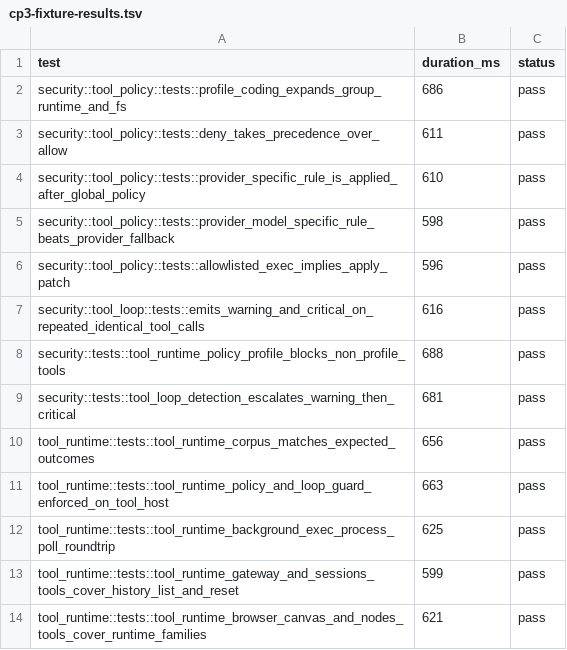
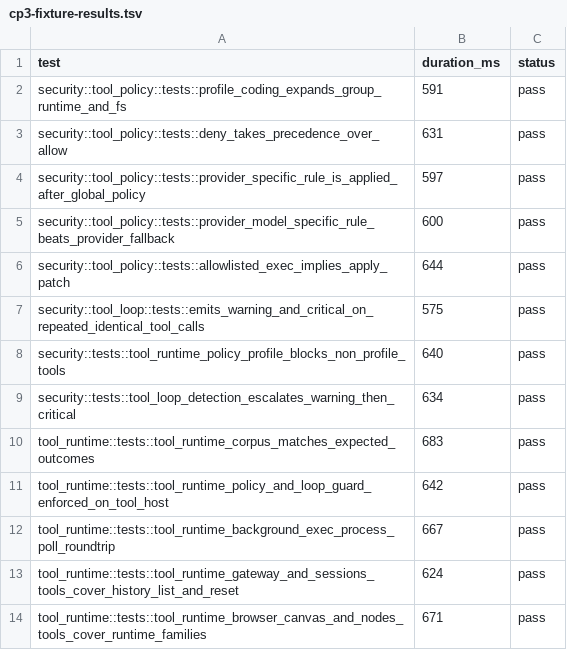
Before and after one commit to adybag14-cyber/openclaw-rust, a TSV file: parity/generated/cp3/cp3-fixture-results.tsv, drawn as a sheet.

```diff
--- a/parity/generated/cp3/cp3-fixture-results.tsv
+++ b/parity/generated/cp3/cp3-fixture-results.tsv
@@ -1,14 +1,14 @@
 test	duration_ms	status
-security::tool_policy::tests::profile_coding_expands_group_runtime_and_fs	686	pass
-security::tool_policy::tests::deny_takes_precedence_over_allow	611	pass
-security::tool_policy::tests::provider_specific_rule_is_applied_after_global_policy	610	pass
-security::tool_policy::tests::provider_model_specific_rule_beats_provider_fallback	598	pass
-security::tool_policy::tests::allowlisted_exec_implies_apply_patch	596	pass
-security::tool_loop::tests::emits_warning_and_critical_on_repeated_identical_tool_calls	616	pass
-security::tests::tool_runtime_policy_profile_blocks_non_profile_tools	688	pass
-security::tests::tool_loop_detection_escalates_warning_then_critical	681	pass
-tool_runtime::tests::tool_runtime_corpus_matches_expected_outcomes	656	pass
-tool_runtime::tests::tool_runtime_policy_and_loop_guard_enforced_on_tool_host	663	pass
-tool_runtime::tests::tool_runtime_background_exec_process_poll_roundtrip	625	pass
-tool_runtime::tests::tool_runtime_gateway_and_sessions_tools_cover_history_list_and_reset	599	pass
-tool_runtime::tests::tool_runtime_browser_canvas_and_nodes_tools_cover_runtime_families	621	pass
+security::tool_policy::tests::profile_coding_expands_group_runtime_and_fs	591	pass
+security::tool_policy::tests::deny_takes_precedence_over_allow	631	pass
+security::tool_policy::tests::provider_specific_rule_is_applied_after_global_policy	597	pass
+security::tool_policy::tests::provider_model_specific_rule_beats_provider_fallback	600	pass
+security::tool_policy::tests::allowlisted_exec_implies_apply_patch	644	pass
+security::tool_loop::tests::emits_warning_and_critical_on_repeated_identical_tool_calls	575	pass
+security::tests::tool_runtime_policy_profile_blocks_non_profile_tools	640	pass
+security::tests::tool_loop_detection_escalates_warning_then_critical	634	pass
+tool_runtime::tests::tool_runtime_corpus_matches_expected_outcomes	683	pass
+tool_runtime::tests::tool_runtime_policy_and_loop_guard_enforced_on_tool_host	642	pass
+tool_runtime::tests::tool_runtime_background_exec_process_poll_roundtrip	667	pass
+tool_runtime::tests::tool_runtime_gateway_and_sessions_tools_cover_history_list_and_reset	624	pass
+tool_runtime::tests::tool_runtime_browser_canvas_and_nodes_tools_cover_runtime_families	671	pass
```
Also changed, not shown: parity/generated/cp2/cp2-fixture-results.tsv, parity/generated/cp4/cp4-fixture-results.tsv, 38 other files.
